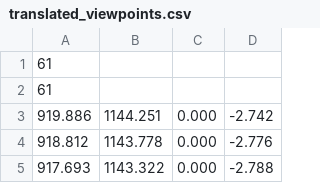
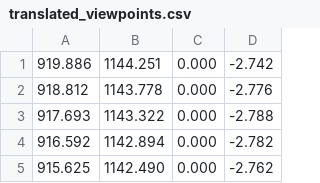
Before and after one commit to yhoazk/CarND-Capstone, a CSV file: helpers/translated_viewpoints.csv, drawn as a sheet; only a part is shown; the shorter side is filled out with more unchanged rows.

Commit message:
remd

```diff
--- a/helpers/translated_viewpoints.csv
+++ b/helpers/translated_viewpoints.csv
@@ -1,3 +1 @@
-61
-61
 919.886, 1144.251, 0.000, -2.742
```
